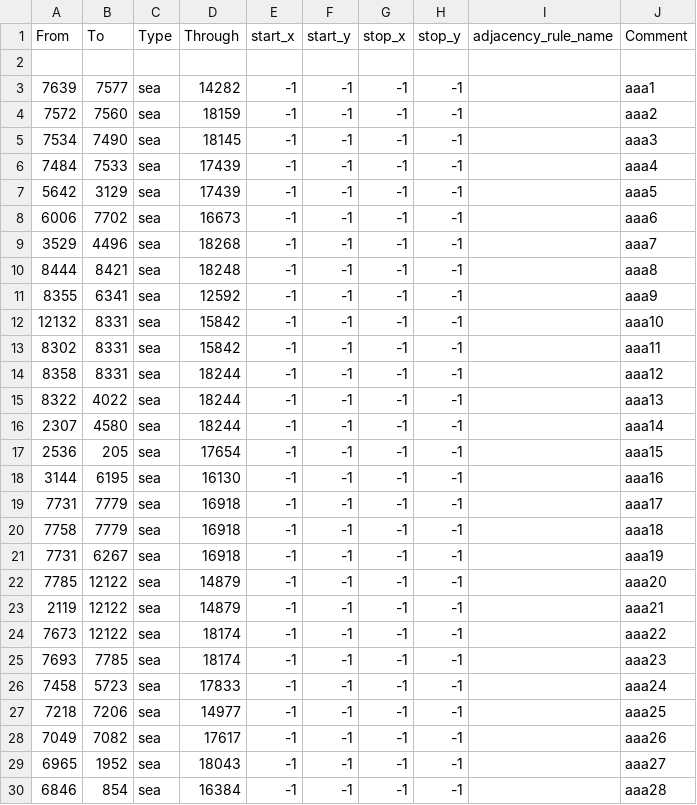
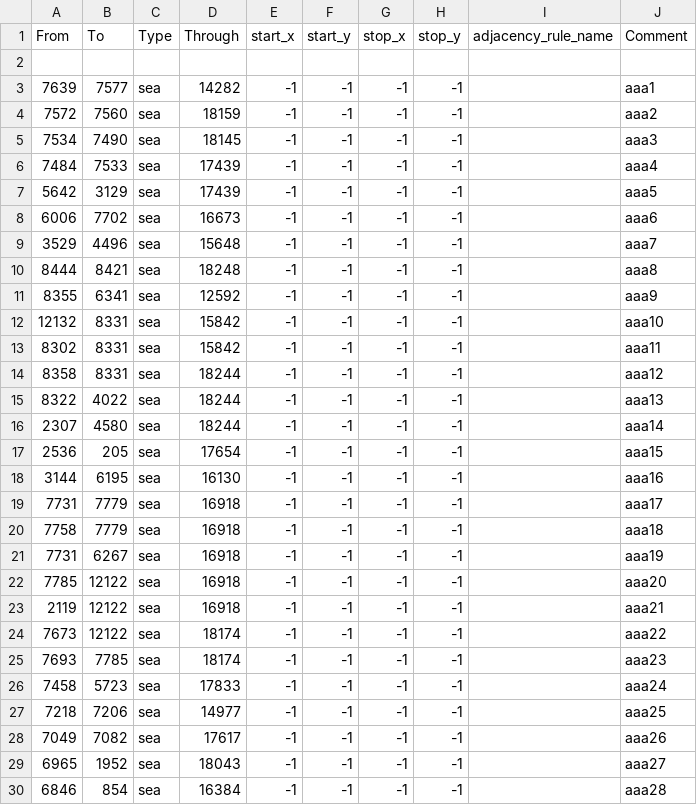
Before and after one commit to Ivysaur-Mrquestionmarks/epstein2020, a CSV file: map/adjacencies.csv, drawn as a sheet; only a part is shown.

```diff
--- a/map/adjacencies.csv
+++ b/map/adjacencies.csv
@@ -8,3 +8,3 @@ From;To;Type;Through;start_x;start_y;stop_x;stop_y;adjacency_rule_name;Comment
 6006;7702;sea;16673;-1;-1;-1;-1;;aaa6
-3529;4496;sea;18268;-1;-1;-1;-1;;aaa7
+3529;4496;sea;15648;-1;-1;-1;-1;;aaa7
 8444;8421;sea;18248;-1;-1;-1;-1;;aaa8
@@ -21,4 +21,4 @@ From;To;Type;Through;start_x;start_y;stop_x;stop_y;adjacency_rule_name;Comment
 7731;6267;sea;16918;-1;-1;-1;-1;;aaa19
-7785;12122;sea;14879;-1;-1;-1;-1;;aaa20
-2119;12122;sea;14879;-1;-1;-1;-1;;aaa21
+7785;12122;sea;16918;-1;-1;-1;-1;;aaa20
+2119;12122;sea;16918;-1;-1;-1;-1;;aaa21
 7673;12122;sea;18174;-1;-1;-1;-1;;aaa22
```
Also changed, not shown: 7 other files.
